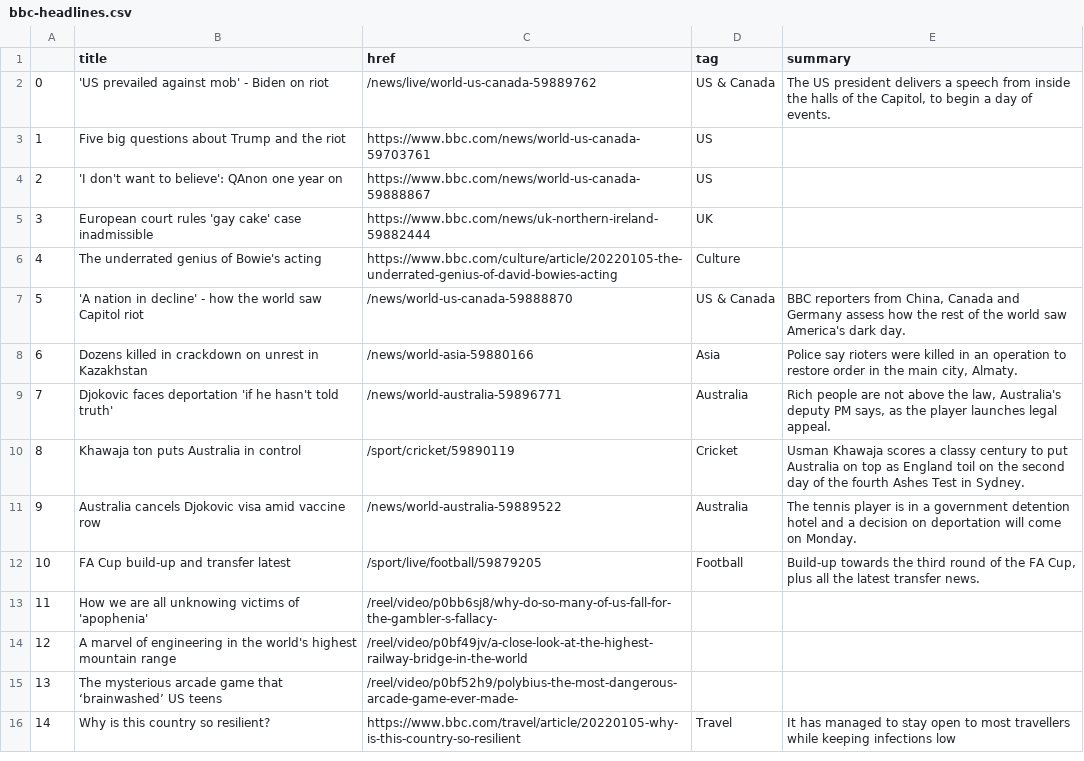
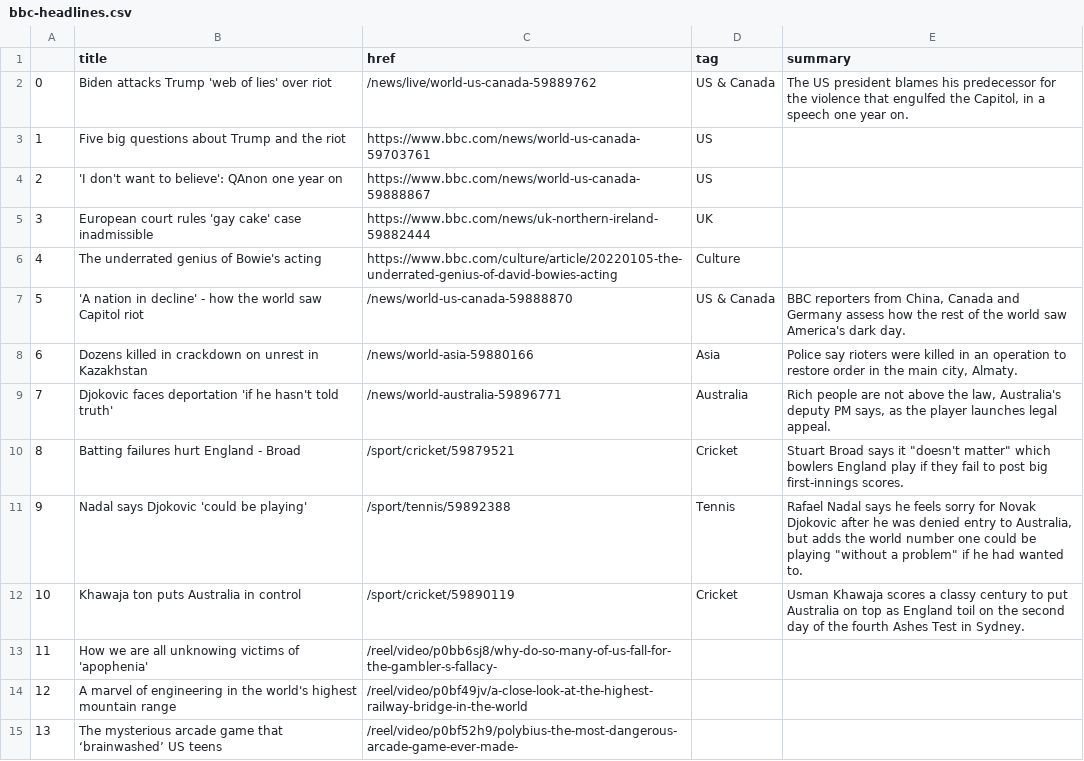
Before and after one commit to msalexford/automatic-scraper, a CSV file: bbc-headlines.csv, drawn as a sheet; only a part is shown; the shorter side is filled out with more unchanged rows.

```diff
--- a/bbc-headlines.csv
+++ b/bbc-headlines.csv
@@ -1,3 +1,3 @@
 ,title,href,tag,summary
-0,'US prevailed against mob' - Biden on riot,/news/live/world-us-canada-59889762,US & Canada,"The US president delivers a speech from inside the halls of the Capitol, to begin a day of events."
+0,Biden attacks Trump 'web of lies' over riot,/news/live/world-us-canada-59889762,US & Canada,"The US president blames his predecessor for the violence that engulfed the Capitol, in a speech one year on."
 1,Five big questions about Trump and the riot,https://www.bbc.com/news/world-us-canada-59703761,US,
@@ -9,5 +9,5 @@
 7,Djokovic faces deportation 'if he hasn't told truth',/news/world-australia-59896771,Australia,"Rich people are not above the law, Australia's deputy PM says, as the player launches legal appeal."
-8,Khawaja ton puts Australia in control,/sport/cricket/59890119,Cricket,Usman Khawaja scores a classy century to put Australia on top as England toil on the second day of the fourth Ashes Test in Sydney.
-9,Australia cancels Djokovic visa amid vaccine row,/news/world-australia-59889522,Australia,The tennis player is in a government detention hotel and a decision on deportation will come on Monday.
-10,FA Cup build-up and transfer latest,/sport/live/football/59879205,Football,"Build-up towards the third round of the FA Cup, plus all the latest transfer news."
+8,Batting failures hurt England - Broad,/sport/cricket/59879521,Cricket,"Stuart Broad says it ""doesn't matter"" which bowlers England play if they fail to post big first-innings scores."
+9,Nadal says Djokovic 'could be playing',/sport/tennis/59892388,Tennis,"Rafael Nadal says he feels sorry for Novak Djokovic after he was denied entry to Australia, but adds the world number one could be playing ""without a problem"" if he had wanted to."
+10,Khawaja ton puts Australia in control,/sport/cricket/59890119,Cricket,Usman Khawaja scores a classy century to put Australia on top as England toil on the second day of the fourth Ashes Test in Sydney.
 11,How we are all unknowing victims of 'apophenia',/reel/video/p0bb6sj8/why-do-so-many-of-us-fall-for-the-gambler-s-fallacy-,,
```
